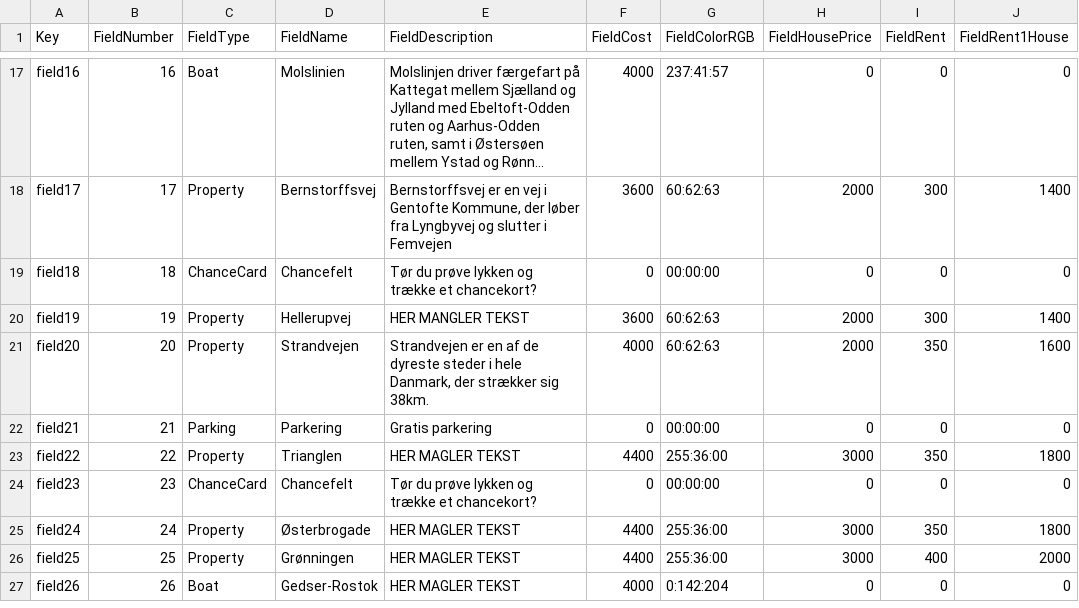
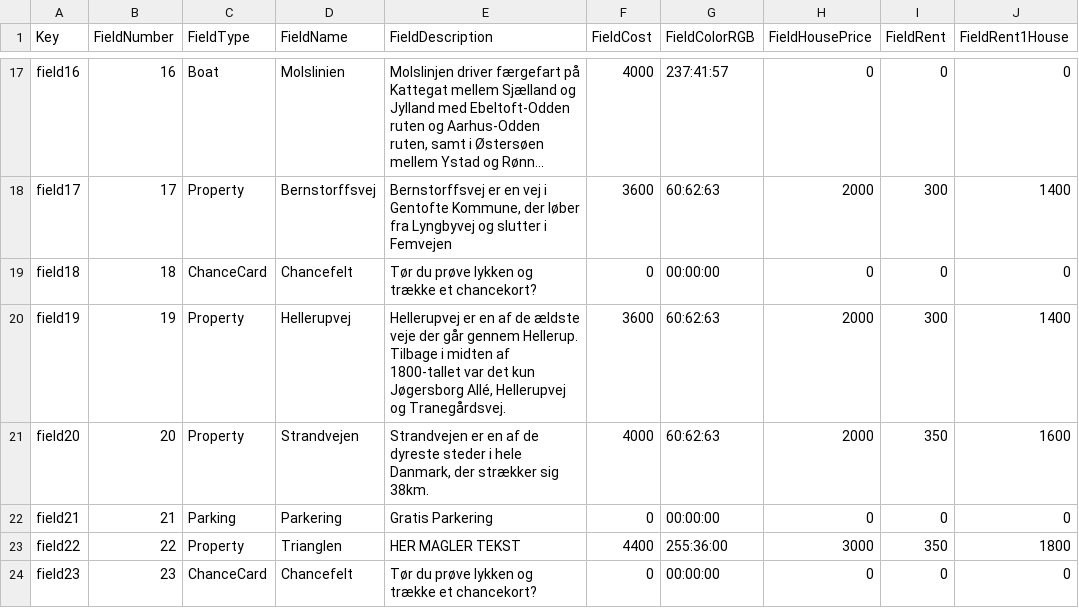
Before and after one commit to Logstor/CDIO4, a CSV file: src/main/resources/boardV1.csv, drawn as a sheet; only a part is shown, gaps mark what is left out; the shorter side is filled out with more unchanged rows; long unchanged cells end in …; the diff names each change by its address in the sheet, - before the commit and + after, or states it on an @@ line.

Commit message:
Made more descriptions

```diff
--- a/src/main/resources/boardV1.csv
+++ b/src/main/resources/boardV1.csv
-E20 (FieldDescription): HER MANGLER TEKST
+E20 (FieldDescription): Hellerupvej er en af de ældste veje der går gennem Hellerup. Tilbage i midten af 1800-tallet var det kun Jøgersborg Allé, Hellerupvej og Tranegårdsvej.
-E22 (FieldDescription): Gratis parkering
+E22 (FieldDescription): Gratis Parkering
```
